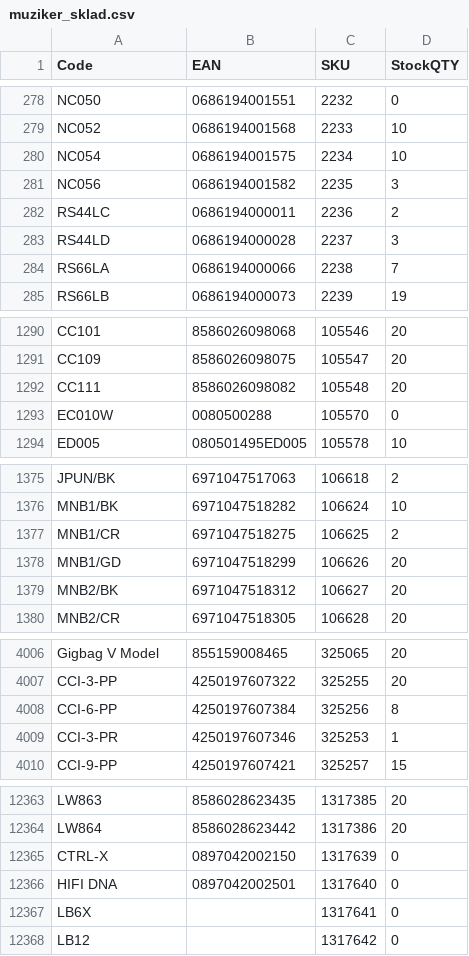
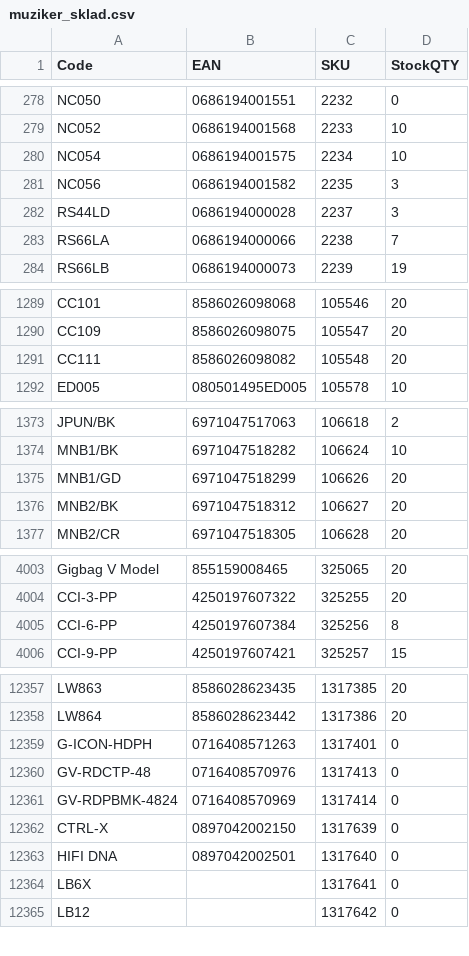
Before and after one commit to AlL4music/Imusic, a CSV file: stock/muziker_sklad.csv, drawn as a sheet; only a part is shown, gaps mark what is left out; removed rows and columns are numbered as before the commit, all else as after; the diff covers the shown part only; the diff names each change by its address in the sheet, - before the commit and + after, or states it on an @@ line.

```diff
--- a/stock/muziker_sklad.csv
+++ b/stock/muziker_sklad.csv
-row 282: RS44LC | 0686194000011 | 2236 | 2
-row 1293: EC010W | 0080500288 | 105570 | 0
-row 1377: MNB1/CR | 6971047518275 | 106625 | 2
-row 4009: CCI-3-PR | 4250197607346 | 325253 | 1
+row 12359: G-ICON-HDPH | 0716408571263 | 1317401 | 0
+row 12360: GV-RDCTP-48 | 0716408570976 | 1317413 | 0
+row 12361: GV-RDPBMK-4824 | 0716408570969 | 1317414 | 0
```
Also changed, not shown: 2 removed rows, 26 moved rows and 38 edited cells elsewhere in this file, stock/3dmx_sklad.csv, stock/eprodance_sklad.csv, 10 other files.
